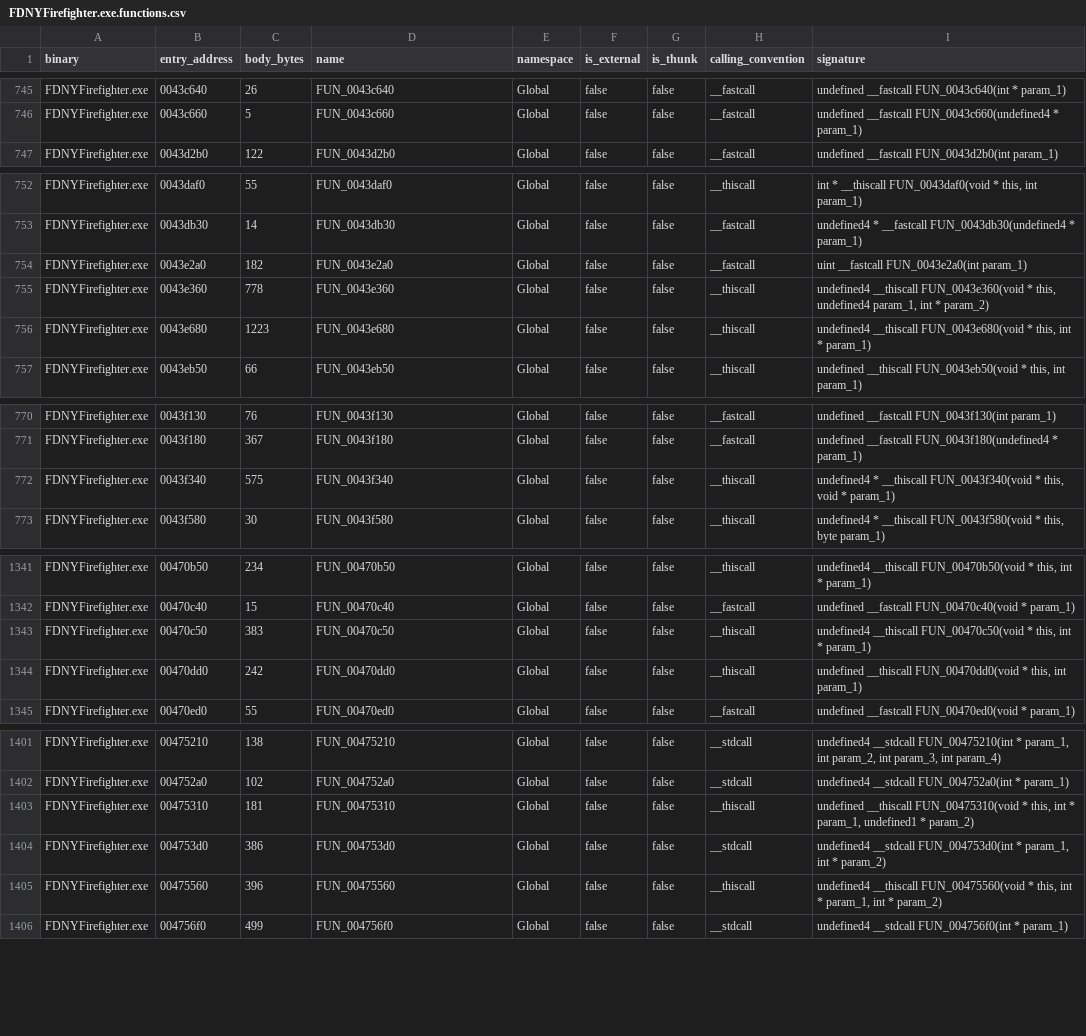
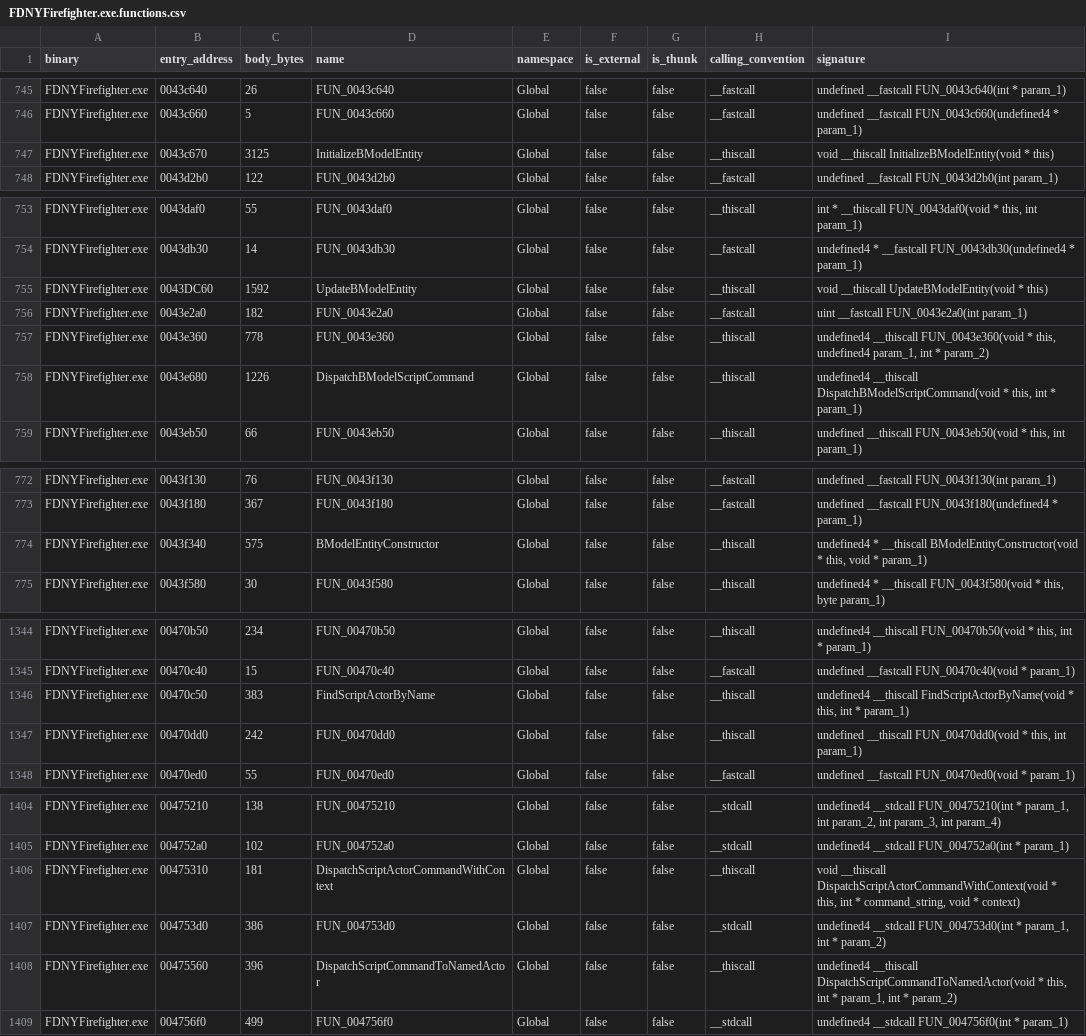
Before and after one commit to JacobPilawa/fdny-maps, a CSV file: decomp_revised/tracker/generated/FDNYFirefighter.exe.functions.csv, drawn as a sheet; only a part is shown, gaps mark what is left out; the diff covers the shown part only.

```diff
--- a/decomp_revised/tracker/generated/FDNYFirefighter.exe.functions.csv
+++ b/decomp_revised/tracker/generated/FDNYFirefighter.exe.functions.csv
@@ -746,2 +746,3 @@ binary,entry_address,body_bytes,name,namespace,is_external,is_thunk,calling_conv
 "FDNYFirefighter.exe","0043c660",5,"FUN_0043c660","Global",false,false,"__fastcall","undefined __fastcall FUN_0043c660(undefined4 * param_1)"
+"FDNYFirefighter.exe","0043c670",3125,"InitializeBModelEntity","Global",false,false,"__thiscall","void __thiscall InitializeBModelEntity(void * this)"
 "FDNYFirefighter.exe","0043d2b0",122,"FUN_0043d2b0","Global",false,false,"__fastcall","undefined __fastcall FUN_0043d2b0(int param_1)"
@@ -753,5 +754,6 @@ binary,entry_address,body_bytes,name,namespace,is_external,is_thunk,calling_conv
 "FDNYFirefighter.exe","0043db30",14,"FUN_0043db30","Global",false,false,"__fastcall","undefined4 * __fastcall FUN_0043db30(undefined4 * param_1)"
+"FDNYFirefighter.exe","0043DC60",1592,"UpdateBModelEntity","Global",false,false,"__thiscall","void __thiscall UpdateBModelEntity(void * this)"
 "FDNYFirefighter.exe","0043e2a0",182,"FUN_0043e2a0","Global",false,false,"__fastcall","uint __fastcall FUN_0043e2a0(int param_1)"
 "FDNYFirefighter.exe","0043e360",778,"FUN_0043e360","Global",false,false,"__thiscall","undefined4 __thiscall FUN_0043e360(void * this, undefined4 param_1, int * param_2)"
-"FDNYFirefighter.exe","0043e680",1223,"FUN_0043e680","Global",false,false,"__thiscall","undefined4 __thiscall FUN_0043e680(void * this, int * param_1)"
+"FDNYFirefighter.exe","0043e680",1226,"DispatchBModelScriptCommand","Global",false,false,"__thiscall","undefined4 __thiscall DispatchBModelScriptCommand(void * this, int * param_1)"
 "FDNYFirefighter.exe","0043eb50",66,"FUN_0043eb50","Global",false,false,"__thiscall","undefined __thiscall FUN_0043eb50(void * this, int param_1)"
@@ -771,3 +773,3 @@ binary,entry_address,body_bytes,name,namespace,is_external,is_thunk,calling_conv
 "FDNYFirefighter.exe","0043f180",367,"FUN_0043f180","Global",false,false,"__fastcall","undefined __fastcall FUN_0043f180(undefined4 * param_1)"
-"FDNYFirefighter.exe","0043f340",575,"FUN_0043f340","Global",false,false,"__thiscall","undefined4 * __thiscall FUN_0043f340(void * this, void * param_1)"
+"FDNYFirefighter.exe","0043f340",575,"BModelEntityConstructor","Global",false,false,"__thiscall","undefined4 * __thiscall BModelEntityConstructor(void * this, void * param_1)"
 "FDNYFirefighter.exe","0043f580",30,"FUN_0043f580","Global",false,false,"__thiscall","undefined4 * __thiscall FUN_0043f580(void * this, byte param_1)"
@@ -1342,3 +1345,3 @@ binary,entry_address,body_bytes,name,namespace,is_external,is_thunk,calling_conv
 "FDNYFirefighter.exe","00470c40",15,"FUN_00470c40","Global",false,false,"__fastcall","undefined __fastcall FUN_00470c40(void * param_1)"
-"FDNYFirefighter.exe","00470c50",383,"FUN_00470c50","Global",false,false,"__thiscall","undefined4 __thiscall FUN_00470c50(void * this, int * param_1)"
+"FDNYFirefighter.exe","00470c50",383,"FindScriptActorByName","Global",false,false,"__thiscall","undefined4 __thiscall FindScriptActorByName(void * this, int * param_1)"
 "FDNYFirefighter.exe","00470dd0",242,"FUN_00470dd0","Global",false,false,"__thiscall","undefined __thiscall FUN_00470dd0(void * this, int param_1)"
@@ -1402,5 +1405,5 @@ binary,entry_address,body_bytes,name,namespace,is_external,is_thunk,calling_conv
 "FDNYFirefighter.exe","004752a0",102,"FUN_004752a0","Global",false,false,"__stdcall","undefined4 __stdcall FUN_004752a0(int * param_1)"
-"FDNYFirefighter.exe","00475310",181,"FUN_00475310","Global",false,false,"__thiscall","undefined __thiscall FUN_00475310(void * this, int * param_1, undefined1 * param_2)"
+"FDNYFirefighter.exe","00475310",181,"DispatchScriptActorCommandWithContext","Global",false,false,"__thiscall","void __thiscall DispatchScriptActorCommandWithContext(void * this, int * command_string, void * context)"
 "FDNYFirefighter.exe","004753d0",386,"FUN_004753d0","Global",false,false,"__stdcall","undefined4 __stdcall FUN_004753d0(int * param_1, int * param_2)"
-"FDNYFirefighter.exe","00475560",396,"FUN_00475560","Global",false,false,"__thiscall","undefined4 __thiscall FUN_00475560(void * this, int * param_1, int * param_2)"
+"FDNYFirefighter.exe","00475560",396,"DispatchScriptCommandToNamedActor","Global",false,false,"__thiscall","undefined4 __thiscall DispatchScriptCommandToNamedActor(void * this, int * param_1, int * param_2)"
 "FDNYFirefighter.exe","004756f0",499,"FUN_004756f0","Global",false,false,"__stdcall","undefined4 __stdcall FUN_004756f0(int * param_1)"
```
Also changed, not shown: 1 moved row elsewhere in this file, decomp_revised/tracker/function_reviews.csv, decomp_revised/tracker/level_map_inventory.csv, 39 other files.
